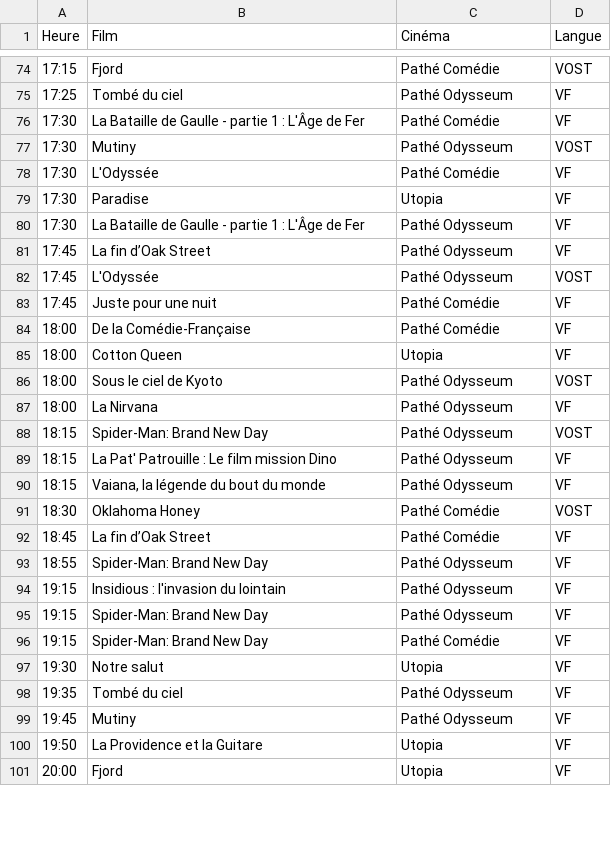
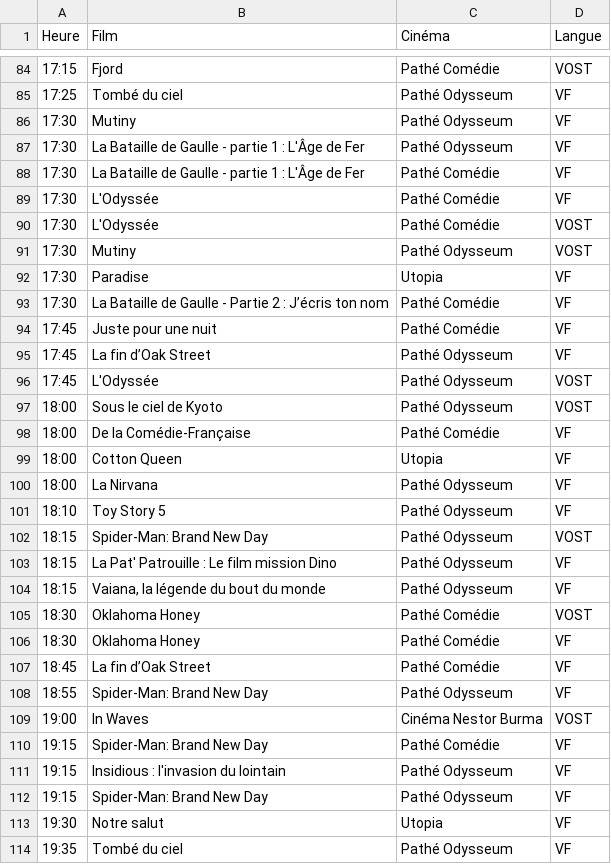
Before and after one commit to pgit34/mon-cine-montpellier, a CSV file: allocine_scraping_results.csv, drawn as a sheet; only a part is shown, gaps mark what is left out; the shorter side is filled out with more unchanged rows; the diff covers the shown part only.

Commit message:
MAJ séances du jour

```diff
--- a/allocine_scraping_results.csv
+++ b/allocine_scraping_results.csv
@@ -75,14 +85,18 @@ Heure,Film,Cinéma,Langue
 17:25,Tombé du ciel,Pathé Odysseum,VF
+17:30,Mutiny,Pathé Odysseum,VF
+17:30,La Bataille de Gaulle - partie 1 : L'Âge de Fer,Pathé Odysseum,VF
 17:30,La Bataille de Gaulle - partie 1 : L'Âge de Fer,Pathé Comédie,VF
+17:30,L'Odyssée,Pathé Comédie,VF
+17:30,L'Odyssée,Pathé Comédie,VOST
 17:30,Mutiny,Pathé Odysseum,VOST
-17:30,L'Odyssée,Pathé Comédie,VF
 17:30,Paradise,Utopia,VF
-17:30,La Bataille de Gaulle - partie 1 : L'Âge de Fer,Pathé Odysseum,VF
+17:30,La Bataille de Gaulle - Partie 2 : J’écris ton nom,Pathé Comédie,VF
+17:45,Juste pour une nuit,Pathé Comédie,VF
 17:45,La fin d’Oak Street,Pathé Odysseum,VF
 17:45,L'Odyssée,Pathé Odysseum,VOST
-17:45,Juste pour une nuit,Pathé Comédie,VF
+18:00,Sous le ciel de Kyoto,Pathé Odysseum,VOST
 18:00,De la Comédie-Française,Pathé Comédie,VF
 18:00,Cotton Queen,Utopia,VF
-18:00,Sous le ciel de Kyoto,Pathé Odysseum,VOST
 18:00,La Nirvana,Pathé Odysseum,VF
+18:10,Toy Story 5,Pathé Odysseum,VF
 18:15,Spider-Man: Brand New Day,Pathé Odysseum,VOST
@@ -91,7 +105,9 @@ Heure,Film,Cinéma,Langue
 18:30,Oklahoma Honey,Pathé Comédie,VOST
+18:30,Oklahoma Honey,Pathé Comédie,VF
 18:45,La fin d’Oak Street,Pathé Comédie,VF
 18:55,Spider-Man: Brand New Day,Pathé Odysseum,VF
+19:00,In Waves,Cinéma Nestor Burma,VOST
+19:15,Spider-Man: Brand New Day,Pathé Comédie,VF
 19:15,Insidious : l'invasion du lointain,Pathé Odysseum,VF
 19:15,Spider-Man: Brand New Day,Pathé Odysseum,VF
-19:15,Spider-Man: Brand New Day,Pathé Comédie,VF
 19:30,Notre salut,Utopia,VF
```
Also changed, not shown: 20 added rows, 7 removed rows, 29 moved rows and 20 edited cells elsewhere in this file.
